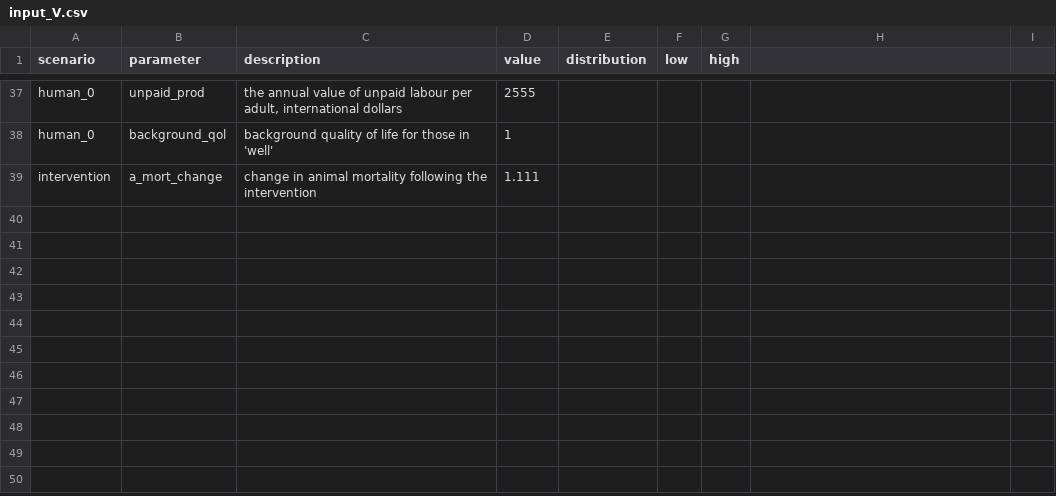
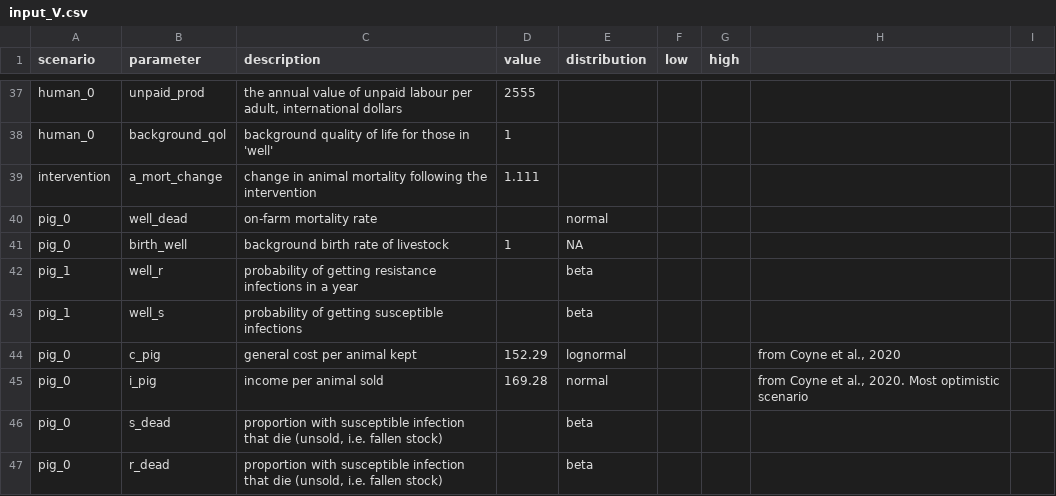
Before and after one commit to Trescovia/AMR-Model, a CSV file: input_V.csv, drawn as a sheet; only a part is shown, gaps mark what is left out; the diff covers the shown part only.

Commit message:
added a pig model (not in results for now due to lack of data)

```diff
--- a/input_V.csv
+++ b/input_V.csv
@@ -39 +39,9 @@ human_0,background_qol,background quality of life for those in 'well',1,,,,,
 intervention,a_mort_change,change in animal mortality following the intervention,1.111,,,,,
+pig_0,well_dead,on-farm mortality rate, ,normal,,,,
+pig_0,birth_well,background birth rate of livestock,1,NA,,,,
+pig_1,well_r,probability of  getting resistance infections in a year, ,beta,,,,
+pig_1,well_s,probability of getting susceptible infections , ,beta,,,,
+pig_0,c_pig,general cost per animal kept,152.29,lognormal,,,"from Coyne et al., 2020",
+pig_0,i_pig,income per animal sold,169.28,normal,,,"from Coyne et al., 2020. Most optimistic scenario",
+pig_0,s_dead,"proportion with susceptible infection that die (unsold, i.e. fallen stock)", ,beta,,,,
+pig_0,r_dead,"proportion with susceptible infection that die (unsold, i.e. fallen stock)", ,beta,,,,
```
Also changed, not shown: 8 added rows and 1 edited cell elsewhere in this file, 1 other file.
